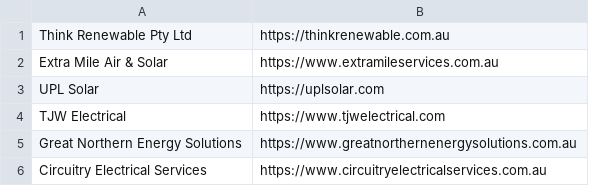
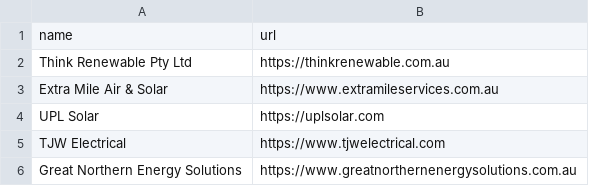
Before and after one commit to NotJohn04/loom-autoscroll, a CSV file: loom-autoscroll/data/clients.csv, drawn as a sheet; only a part is shown; the shorter side is filled out with more unchanged rows.

```diff
--- a/loom-autoscroll/data/clients.csv
+++ b/loom-autoscroll/data/clients.csv
@@ -1 +1,2 @@
+name,url
 Think Renewable Pty Ltd,https://thinkrenewable.com.au
```
Also changed, not shown: 16 other files.
